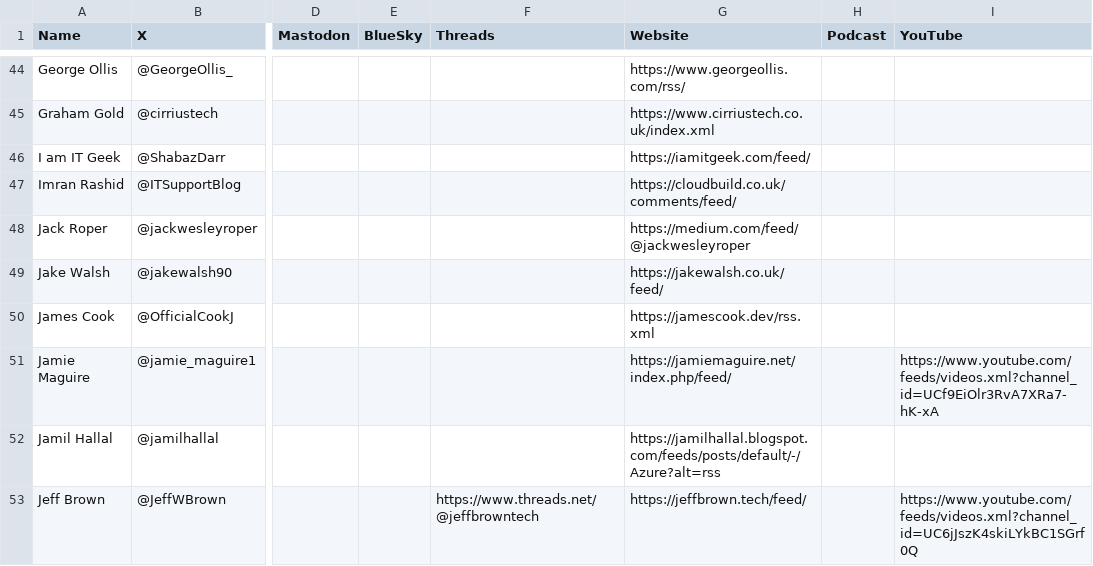
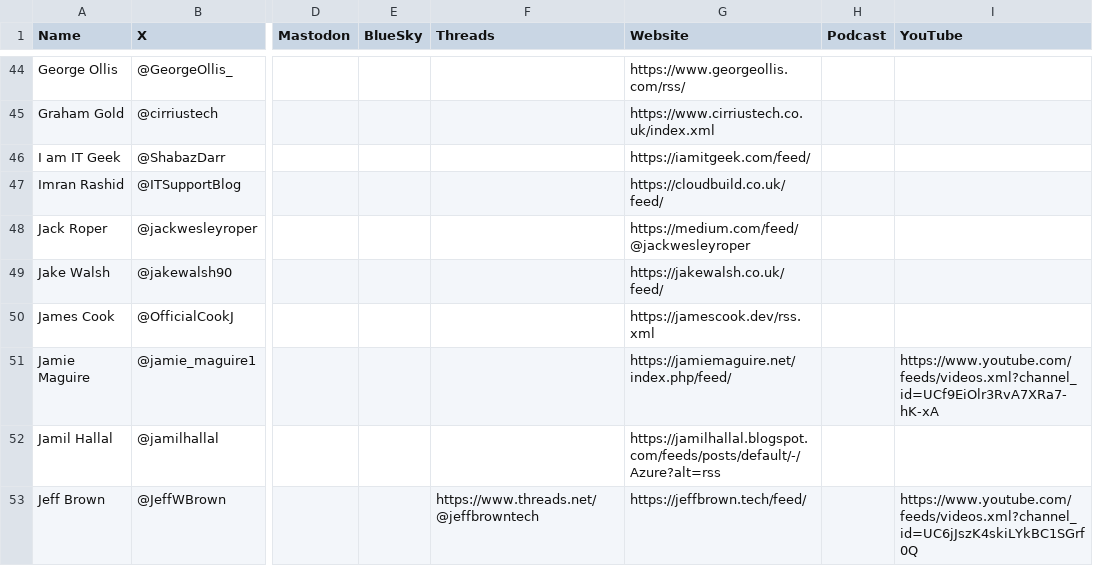
Before and after one commit to CloudDevDan/TheCloudPirate-Feeds, a CSV file: all-feeds.csv, drawn as a sheet; only a part is shown, gaps mark what is left out; the diff names each change by its address in the sheet, - before the commit and + after, or states it on an @@ line.

Commit message:
Corrected feed for Imran Rashid

```diff
--- a/all-feeds.csv
+++ b/all-feeds.csv
-G47 (Website): https://cloudbuild.co.uk/comments/feed/
+G47 (Website): https://cloudbuild.co.uk/feed/
```
